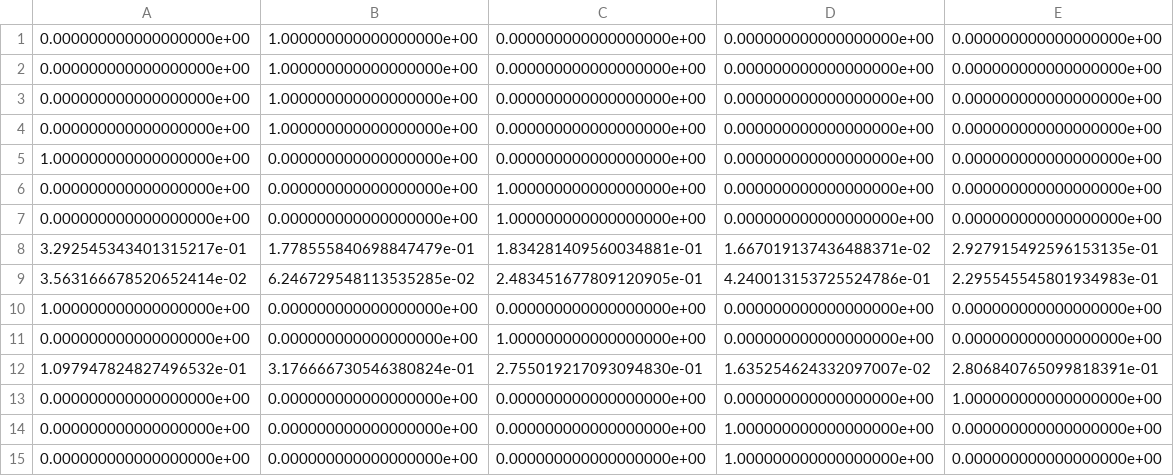
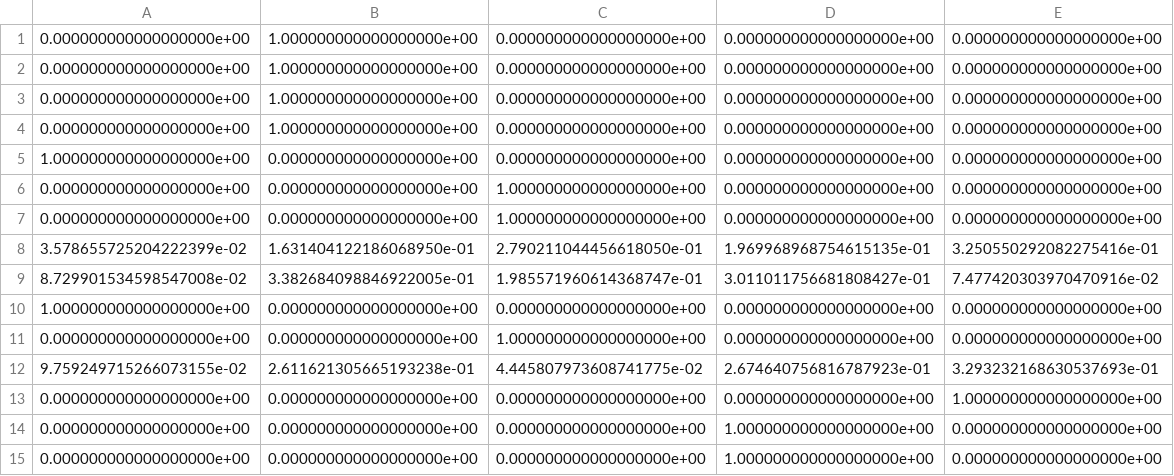
Before and after one commit to zijianma17/RL2025, a CSV file: A1/policy_deterministic.csv, drawn as a sheet.

```diff
--- a/A1/policy_deterministic.csv
+++ b/A1/policy_deterministic.csv
@@ -7,7 +7,7 @@
 0.000000000000000000e+00,0.000000000000000000e+00,1.000000000000000000e+00,0.000000000000000000e+00,0.000000000000000000e+00
-3.292545343401315217e-01,1.778555840698847479e-01,1.834281409560034881e-01,1.667019137436488371e-02,2.927915492596153135e-01
-3.563166678520652414e-02,6.246729548113535285e-02,2.483451677809120905e-01,4.240013153725524786e-01,2.295545545801934983e-01
+3.578655725204222399e-02,1.631404122186068950e-01,2.790211044456618050e-01,1.969968968754615135e-01,3.250550292082275416e-01
+8.729901534598547008e-02,3.382684098846922005e-01,1.985571960614368747e-01,3.011011756681808427e-01,7.477420303970470916e-02
 1.000000000000000000e+00,0.000000000000000000e+00,0.000000000000000000e+00,0.000000000000000000e+00,0.000000000000000000e+00
 0.000000000000000000e+00,0.000000000000000000e+00,1.000000000000000000e+00,0.000000000000000000e+00,0.000000000000000000e+00
-1.097947824827496532e-01,3.176666730546380824e-01,2.755019217093094830e-01,1.635254624332097007e-02,2.806840765099818391e-01
+9.759249715266073155e-02,2.611621305665193238e-01,4.445807973608741775e-02,2.674640756816787923e-01,3.293232168630537693e-01
 0.000000000000000000e+00,0.000000000000000000e+00,0.000000000000000000e+00,0.000000000000000000e+00,1.000000000000000000e+00
```
Also changed, not shown: A1/policy_stochastic.csv, 14 other files.
